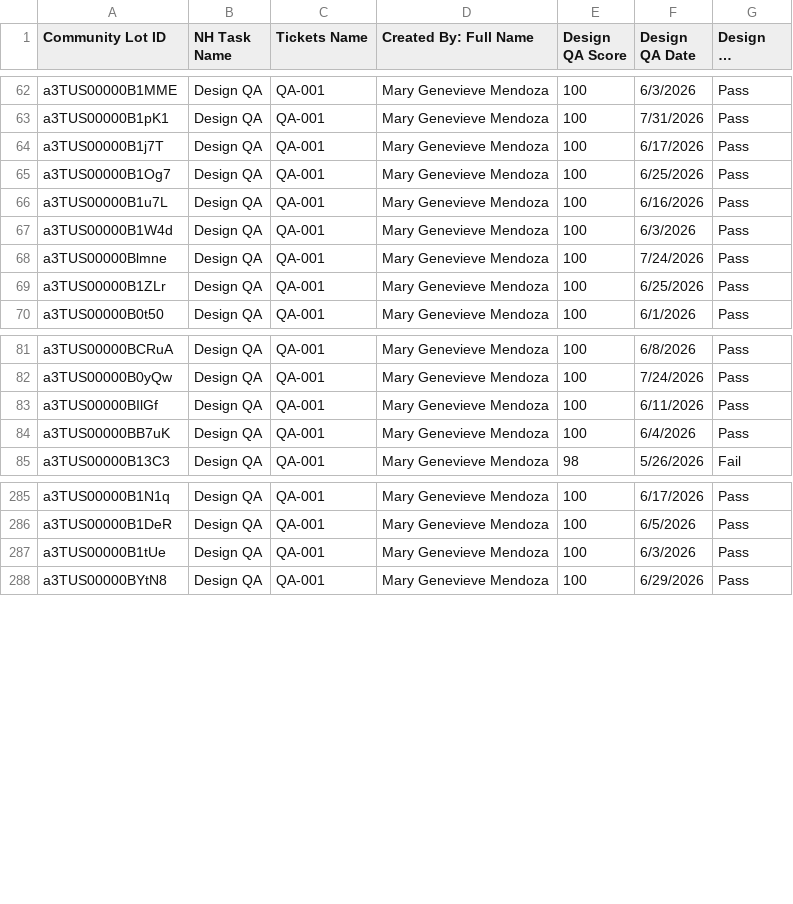
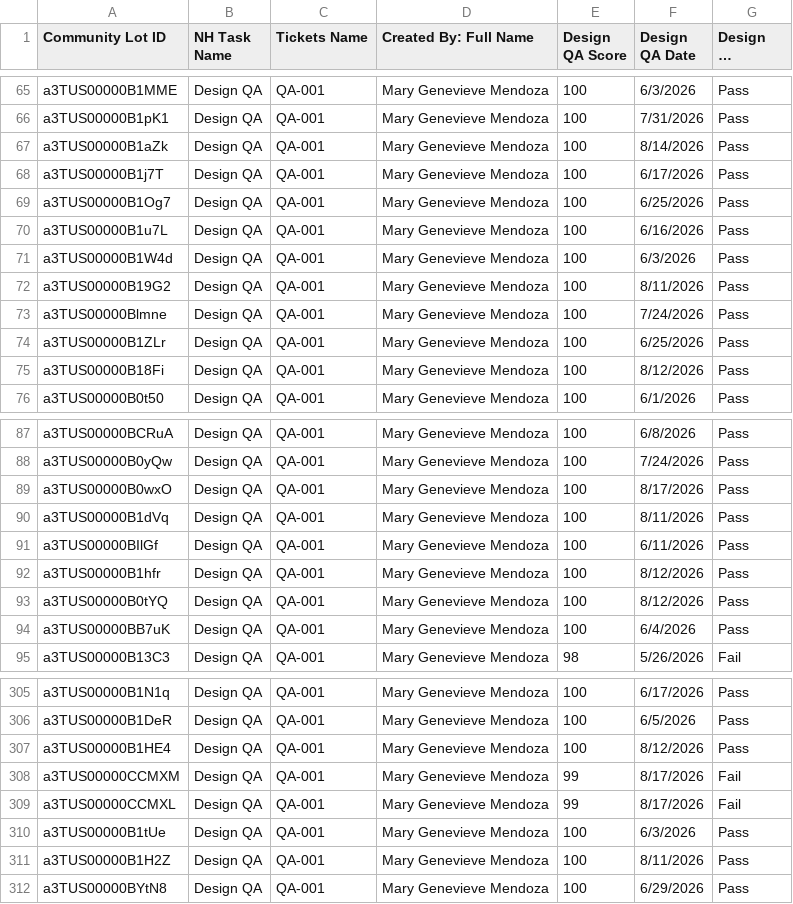
Before and after one commit to newhomes-ops/design-andon, a CSV file: Lot QA.csv, drawn as a sheet; only a part is shown, gaps mark what is left out; long unchanged cells end in …; the diff covers the shown part only; the diff names each change by its address in the sheet, - before the commit and + after, or states it on an @@ line.

```diff
--- a/Lot QA.csv
+++ b/Lot QA.csv
+row 67: a3TUS00000B1aZk | Design QA | QA-001 | Mary Genevieve Mendoza | 100 | 8/14/2026 | Pass
+row 72: a3TUS00000B19G2 | Design QA | QA-001 | Mary Genevieve Mendoza | 100 | 8/11/2026 | Pass
+row 75: a3TUS00000B18Fi | Design QA | QA-001 | Mary Genevieve Mendoza | 100 | 8/12/2026 | Pass
+row 89: a3TUS00000B0wxO | Design QA | QA-001 | Mary Genevieve Mendoza | 100 | 8/17/2026 | Pass
+row 90: a3TUS00000B1dVq | Design QA | QA-001 | Mary Genevieve Mendoza | 100 | 8/11/2026 | Pass
+row 92: a3TUS00000B1hfr | Design QA | QA-001 | Mary Genevieve Mendoza | 100 | 8/12/2026 | Pass
+row 93: a3TUS00000B0tYQ | Design QA | QA-001 | Mary Genevieve Mendoza | 100 | 8/12/2026 | Pass
+row 307: a3TUS00000B1HE4 | Design QA | QA-001 | Mary Genevieve Mendoza | 100 | 8/12/2026 | Pass
+row 308: a3TUS00000CCMXM | Design QA | QA-001 | Mary Genevieve Mendoza | 99 | 8/17/2026 | Fail
+row 309: a3TUS00000CCMXL | Design QA | QA-001 | Mary Genevieve Mendoza | 99 | 8/17/2026 | Fail
+row 311: a3TUS00000B1H2Z | Design QA | QA-001 | Mary Genevieve Mendoza | 100 | 8/11/2026 | Pass
```
Also changed, not shown: 13 added rows elsewhere in this file, Commercial.csv, Community Design and QA.csv, 5 other files.
